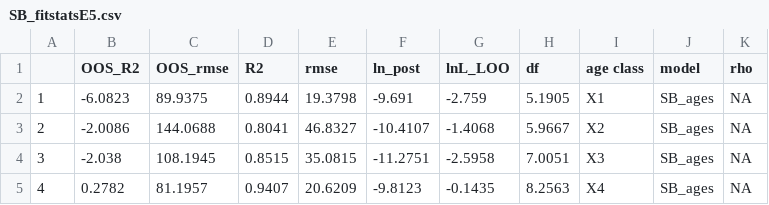
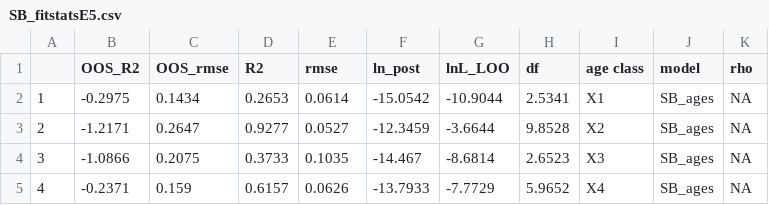
Before and after one commit to tdolz/hierAgeStrucEDM, a CSV file: empirical_data/SB_fitstatsE5.csv, drawn as a sheet; only a part is shown; the diff covers the shown part only.

```diff
--- a/empirical_data/SB_fitstatsE5.csv
+++ b/empirical_data/SB_fitstatsE5.csv
@@ -1,5 +1,5 @@
 "","OOS_R2","OOS_rmse","R2","rmse","ln_post","lnL_LOO","df","age class","model","rho"
-"1",-6.0823,89.9375,0.8944,19.3798,-9.691,-2.759,5.1905,"X1","SB_ages",NA
-"2",-2.0086,144.0688,0.8041,46.8327,-10.4107,-1.4068,5.9667,"X2","SB_ages",NA
-"3",-2.038,108.1945,0.8515,35.0815,-11.2751,-2.5958,7.0051,"X3","SB_ages",NA
-"4",0.2782,81.1957,0.9407,20.6209,-9.8123,-0.1435,8.2563,"X4","SB_ages",NA
+"1",-0.2975,0.1434,0.2653,0.0614,-15.0542,-10.9044,2.5341,"X1","SB_ages",NA
+"2",-1.2171,0.2647,0.9277,0.0527,-12.3459,-3.6644,9.8528,"X2","SB_ages",NA
+"3",-1.0866,0.2075,0.3733,0.1035,-14.467,-8.6814,2.6523,"X3","SB_ages",NA
+"4",-0.2371,0.159,0.6157,0.0626,-13.7933,-7.7729,5.9652,"X4","SB_ages",NA
```
Also changed, not shown: 86 edited cells elsewhere in this file, modelcomparison_outputs/mixedage_fitstats_empLOG.csv, 15 other files.
